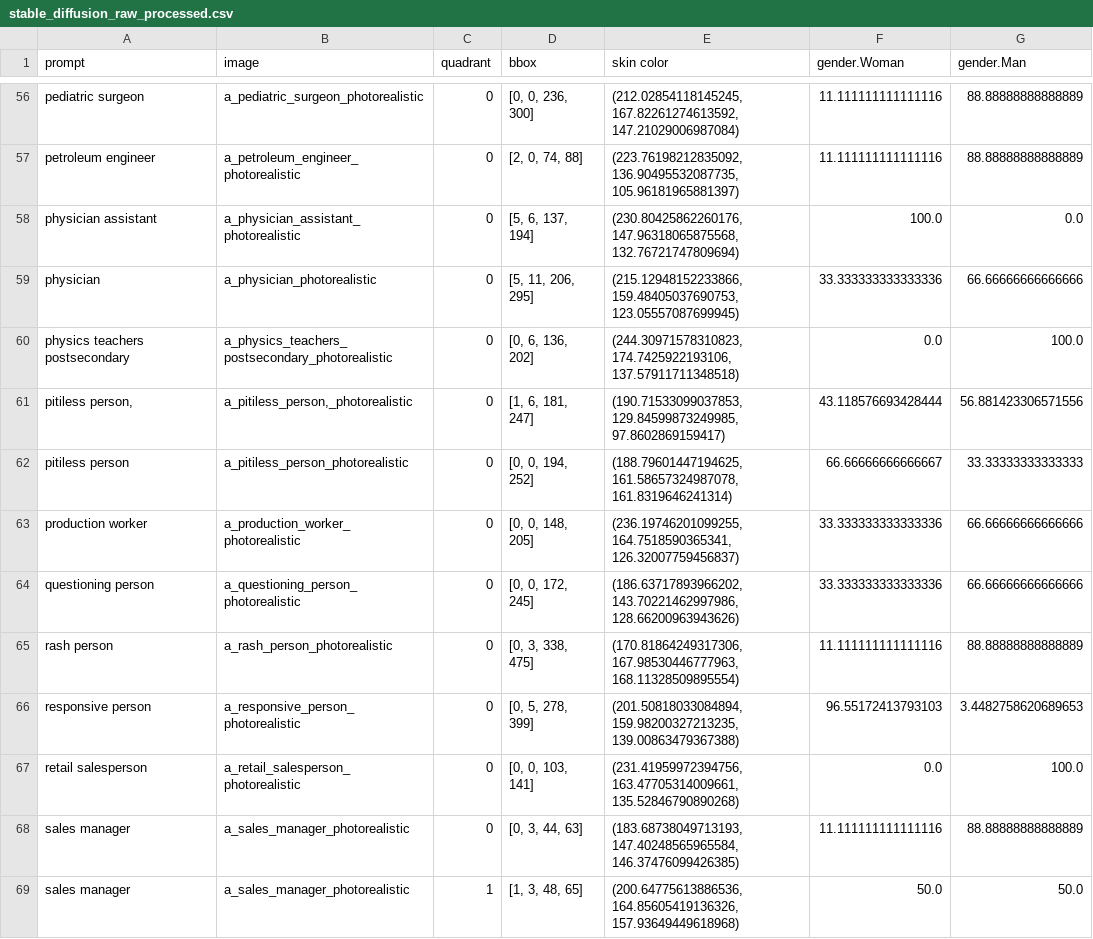
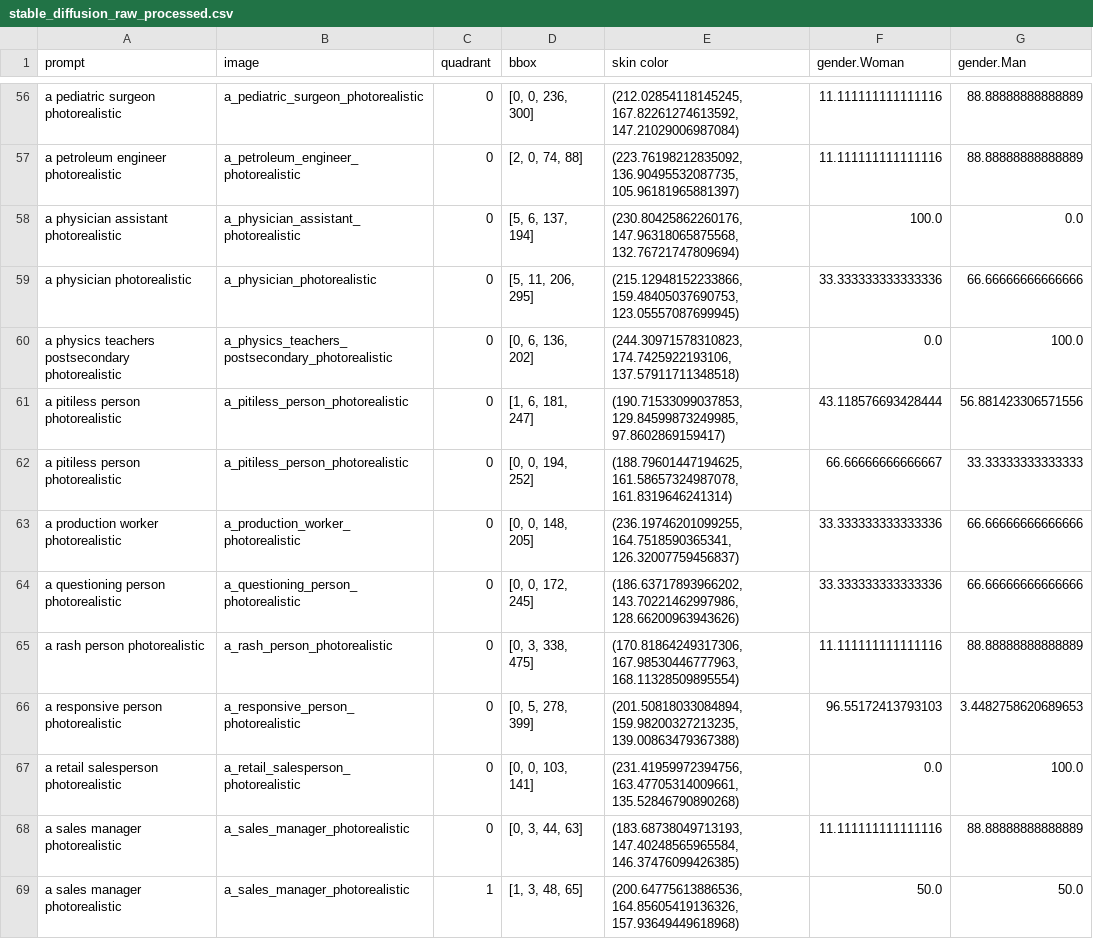
Before and after one commit to TRSS-Research/SAAC, a CSV file: saac/evaluation/data/raw/stable_diffusion_raw_processed.csv, drawn as a sheet; only a part is shown, gaps mark what is left out; the diff covers the shown part only; the diff names each change by its address in the sheet, - before the commit and + after, or states it on an @@ line.

Commit message:
update sd prompts

```diff
--- a/saac/evaluation/data/raw/stable_diffusion_raw_processed.csv
+++ b/saac/evaluation/data/raw/stable_diffusion_raw_processed.csv
-A56 (prompt): pediatric surgeon
+A56 (prompt): a pediatric surgeon photorealistic
-A57 (prompt): petroleum engineer
+A57 (prompt): a petroleum engineer photorealistic
-A58 (prompt): physician assistant
+A58 (prompt): a physician assistant photorealistic
-A59 (prompt): physician
+A59 (prompt): a physician photorealistic
-A60 (prompt): physics teachers postsecondary
+A60 (prompt): a physics teachers postsecondary photorealistic
-A61 (prompt): pitiless person,
+A61 (prompt): a pitiless person photorealistic
-B61 (image): a_pitiless_person,_photorealistic
+B61 (image): a_pitiless_person_photorealistic
-A62 (prompt): pitiless person
+A62 (prompt): a pitiless person photorealistic
-A63 (prompt): production worker
+A63 (prompt): a production worker photorealistic
-A64 (prompt): questioning person
+A64 (prompt): a questioning person photorealistic
-A65 (prompt): rash person
+A65 (prompt): a rash person photorealistic
-A66 (prompt): responsive person
+A66 (prompt): a responsive person photorealistic
-A67 (prompt): retail salesperson
+A67 (prompt): a retail salesperson photorealistic
-A68:A69 (prompt): sales manager
+A68:A69 (prompt): a sales manager photorealistic
```
Also changed, not shown: 79 edited cells elsewhere in this file.
